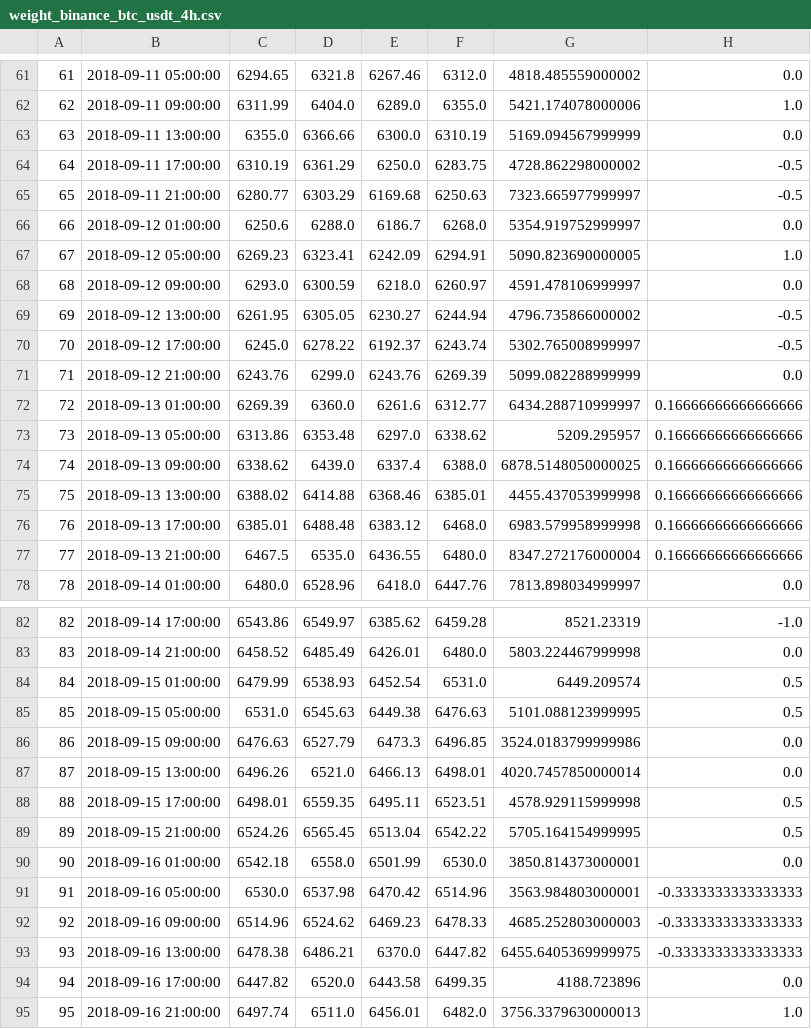
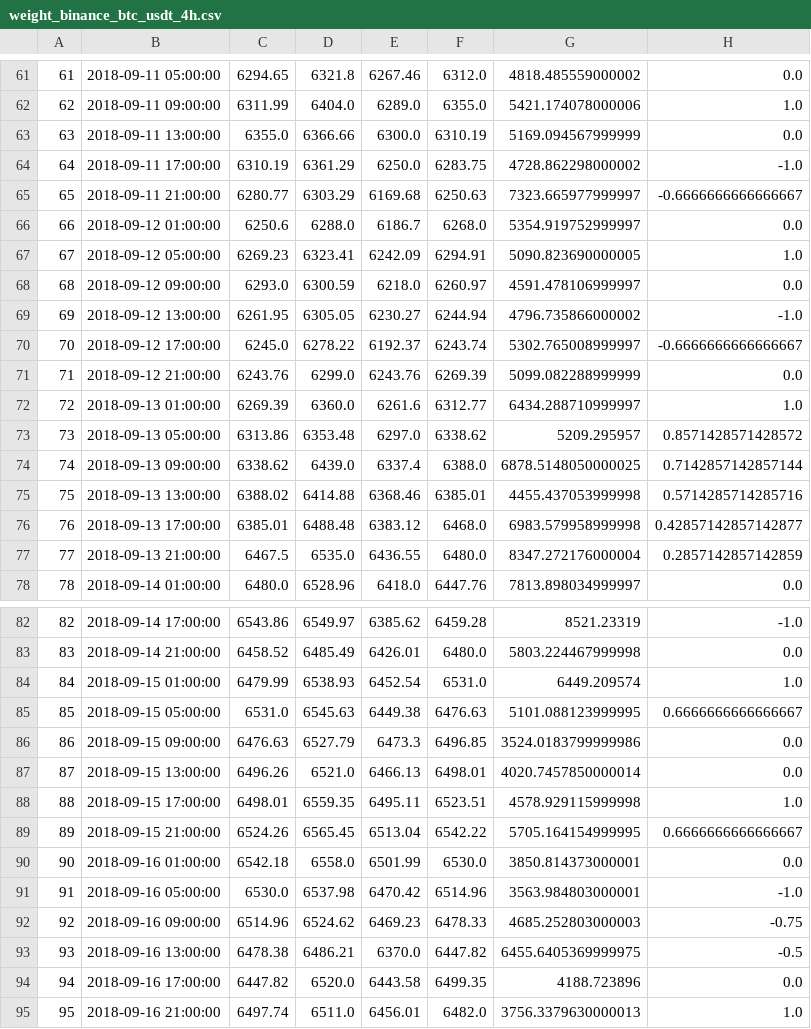
Before and after one commit to songaal/rltrader, a CSV file: data/ingest_data/weight_binance_btc_usdt_4h.csv, drawn as a sheet; only a part is shown, gaps mark what is left out; the diff covers the shown part only.

```diff
--- a/data/ingest_data/weight_binance_btc_usdt_4h.csv
+++ b/data/ingest_data/weight_binance_btc_usdt_4h.csv
@@ -63,4 +63,4 @@
 63,2018-09-11 13:00:00,6355.0,6366.66,6300.0,6310.19,5169.094567999999,0.0
-64,2018-09-11 17:00:00,6310.19,6361.29,6250.0,6283.75,4728.862298000002,-0.5
-65,2018-09-11 21:00:00,6280.77,6303.29,6169.68,6250.63,7323.665977999997,-0.5
+64,2018-09-11 17:00:00,6310.19,6361.29,6250.0,6283.75,4728.862298000002,-1.0
+65,2018-09-11 21:00:00,6280.77,6303.29,6169.68,6250.63,7323.665977999997,-0.6666666666666667
 66,2018-09-12 01:00:00,6250.6,6288.0,6186.7,6268.0,5354.919752999997,0.0
@@ -68,11 +68,11 @@
 68,2018-09-12 09:00:00,6293.0,6300.59,6218.0,6260.97,4591.478106999997,0.0
-69,2018-09-12 13:00:00,6261.95,6305.05,6230.27,6244.94,4796.735866000002,-0.5
-70,2018-09-12 17:00:00,6245.0,6278.22,6192.37,6243.74,5302.765008999997,-0.5
+69,2018-09-12 13:00:00,6261.95,6305.05,6230.27,6244.94,4796.735866000002,-1.0
+70,2018-09-12 17:00:00,6245.0,6278.22,6192.37,6243.74,5302.765008999997,-0.6666666666666667
 71,2018-09-12 21:00:00,6243.76,6299.0,6243.76,6269.39,5099.082288999999,0.0
-72,2018-09-13 01:00:00,6269.39,6360.0,6261.6,6312.77,6434.288710999997,0.16666666666666666
-73,2018-09-13 05:00:00,6313.86,6353.48,6297.0,6338.62,5209.295957,0.16666666666666666
-74,2018-09-13 09:00:00,6338.62,6439.0,6337.4,6388.0,6878.5148050000025,0.16666666666666666
-75,2018-09-13 13:00:00,6388.02,6414.88,6368.46,6385.01,4455.437053999998,0.16666666666666666
-76,2018-09-13 17:00:00,6385.01,6488.48,6383.12,6468.0,6983.579958999998,0.16666666666666666
-77,2018-09-13 21:00:00,6467.5,6535.0,6436.55,6480.0,8347.272176000004,0.16666666666666666
+72,2018-09-13 01:00:00,6269.39,6360.0,6261.6,6312.77,6434.288710999997,1.0
+73,2018-09-13 05:00:00,6313.86,6353.48,6297.0,6338.62,5209.295957,0.8571428571428572
+74,2018-09-13 09:00:00,6338.62,6439.0,6337.4,6388.0,6878.5148050000025,0.7142857142857144
+75,2018-09-13 13:00:00,6388.02,6414.88,6368.46,6385.01,4455.437053999998,0.5714285714285716
+76,2018-09-13 17:00:00,6385.01,6488.48,6383.12,6468.0,6983.579958999998,0.42857142857142877
+77,2018-09-13 21:00:00,6467.5,6535.0,6436.55,6480.0,8347.272176000004,0.2857142857142859
 78,2018-09-14 01:00:00,6480.0,6528.96,6418.0,6447.76,7813.898034999997,0.0
@@ -83,12 +83,12 @@
 83,2018-09-14 21:00:00,6458.52,6485.49,6426.01,6480.0,5803.224467999998,0.0
-84,2018-09-15 01:00:00,6479.99,6538.93,6452.54,6531.0,6449.209574,0.5
-85,2018-09-15 05:00:00,6531.0,6545.63,6449.38,6476.63,5101.088123999995,0.5
+84,2018-09-15 01:00:00,6479.99,6538.93,6452.54,6531.0,6449.209574,1.0
+85,2018-09-15 05:00:00,6531.0,6545.63,6449.38,6476.63,5101.088123999995,0.6666666666666667
 86,2018-09-15 09:00:00,6476.63,6527.79,6473.3,6496.85,3524.0183799999986,0.0
 87,2018-09-15 13:00:00,6496.26,6521.0,6466.13,6498.01,4020.7457850000014,0.0
-88,2018-09-15 17:00:00,6498.01,6559.35,6495.11,6523.51,4578.929115999998,0.5
-89,2018-09-15 21:00:00,6524.26,6565.45,6513.04,6542.22,5705.164154999995,0.5
+88,2018-09-15 17:00:00,6498.01,6559.35,6495.11,6523.51,4578.929115999998,1.0
+89,2018-09-15 21:00:00,6524.26,6565.45,6513.04,6542.22,5705.164154999995,0.6666666666666667
 90,2018-09-16 01:00:00,6542.18,6558.0,6501.99,6530.0,3850.814373000001,0.0
-91,2018-09-16 05:00:00,6530.0,6537.98,6470.42,6514.96,3563.984803000001,-0.3333333333333333
-92,2018-09-16 09:00:00,6514.96,6524.62,6469.23,6478.33,4685.252803000003,-0.3333333333333333
-93,2018-09-16 13:00:00,6478.38,6486.21,6370.0,6447.82,6455.6405369999975,-0.3333333333333333
+91,2018-09-16 05:00:00,6530.0,6537.98,6470.42,6514.96,3563.984803000001,-1.0
+92,2018-09-16 09:00:00,6514.96,6524.62,6469.23,6478.33,4685.252803000003,-0.75
+93,2018-09-16 13:00:00,6478.38,6486.21,6370.0,6447.82,6455.6405369999975,-0.5
 94,2018-09-16 17:00:00,6447.82,6520.0,6443.58,6499.35,4188.723896,0.0
```
Also changed, not shown: 28 edited cells elsewhere in this file, 1 other file.
